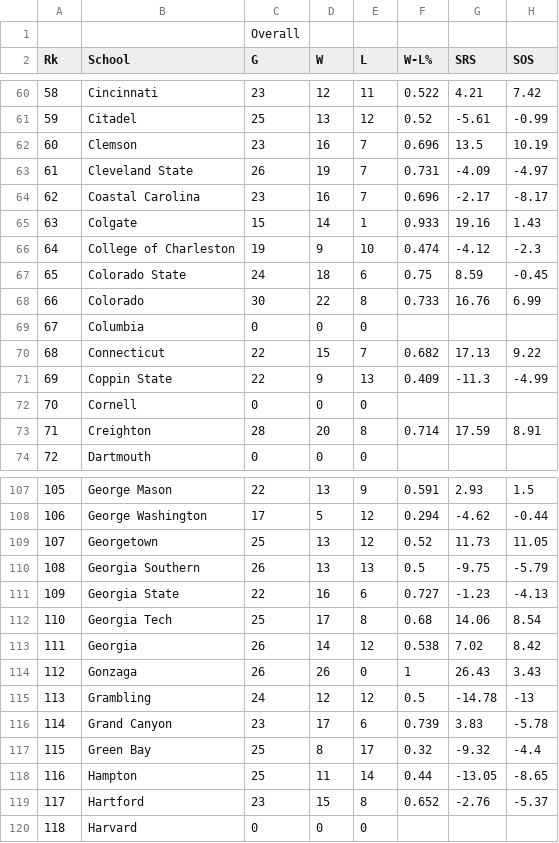
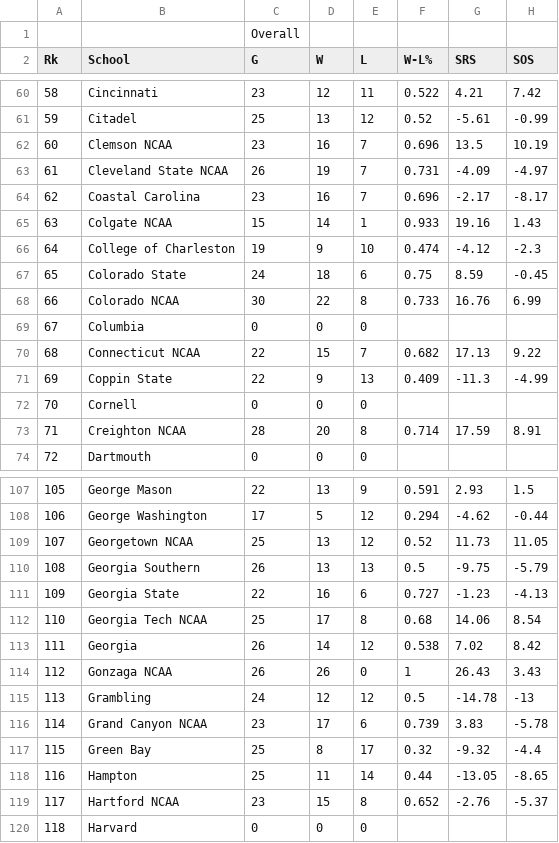
Before and after one commit to jstevenperry/sportsnet, a CSV file: src/main/resources/ncaabb/2020/SeasonData-2020-2021.csv, drawn as a sheet; only a part is shown, gaps mark what is left out; the diff covers the shown part only; the diff names each change by its address in the sheet, - before the commit and + after, or states it on an @@ line.

```diff
--- a/src/main/resources/ncaabb/2020/SeasonData-2020-2021.csv
+++ b/src/main/resources/ncaabb/2020/SeasonData-2020-2021.csv
-B62 (School): Clemson
+B62 (School): Clemson NCAA
-B63 (School): Cleveland State
+B63 (School): Cleveland State NCAA
-B65 (School): Colgate
+B65 (School): Colgate NCAA
-B68 (School): Colorado
+B68 (School): Colorado NCAA
-B70 (School): Connecticut
+B70 (School): Connecticut NCAA
-B73 (School): Creighton
+B73 (School): Creighton NCAA
-B109 (School): Georgetown
+B109 (School): Georgetown NCAA
-B112 (School): Georgia Tech
+B112 (School): Georgia Tech NCAA
-B114 (School): Gonzaga
+B114 (School): Gonzaga NCAA
-B116 (School): Grand Canyon
+B116 (School): Grand Canyon NCAA
-B119 (School): Hartford
+B119 (School): Hartford NCAA
```
Also changed, not shown: 71 edited cells elsewhere in this file, src/main/resources/ncaabb/SeasonData-Alias.csv, 1 other file.
